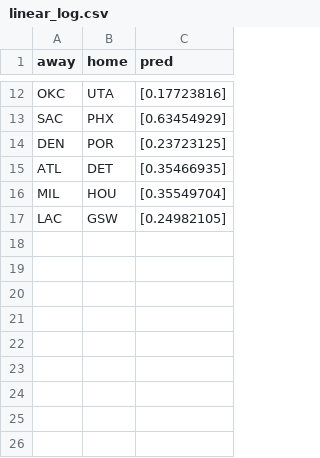
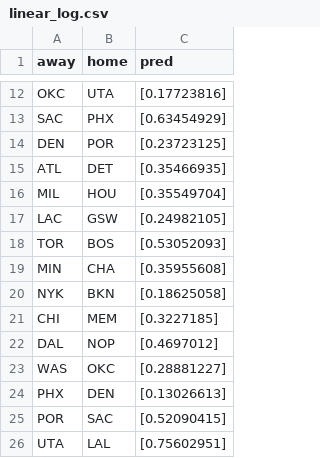
Before and after one commit to manumir/ml_nba, a CSV file: linear_log.csv, drawn as a sheet; only a part is shown, gaps mark what is left out.

```diff
--- a/linear_log.csv
+++ b/linear_log.csv
@@ -17 +17,10 @@ MIL,HOU,[0.35549704]
 LAC,GSW,[0.24982105]
+TOR,BOS,[0.53052093]
+MIN,CHA,[0.35955608]
+NYK,BKN,[0.18625058]
+CHI,MEM,[0.3227185]
+DAL,NOP,[0.4697012]
+WAS,OKC,[0.28881227]
+PHX,DEN,[0.13026613]
+POR,SAC,[0.52090415]
+UTA,LAL,[0.75602951]
```
Also changed, not shown: data/raw_2019-20.csv, log.csv, 11 other files.
